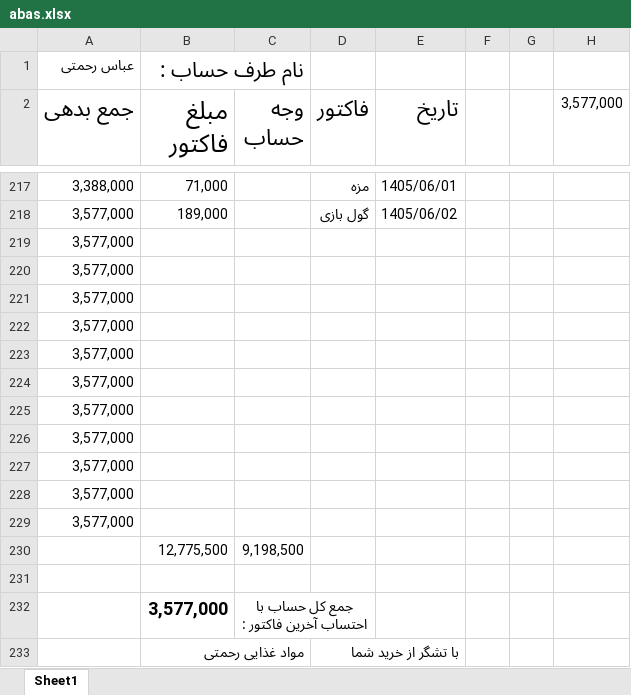
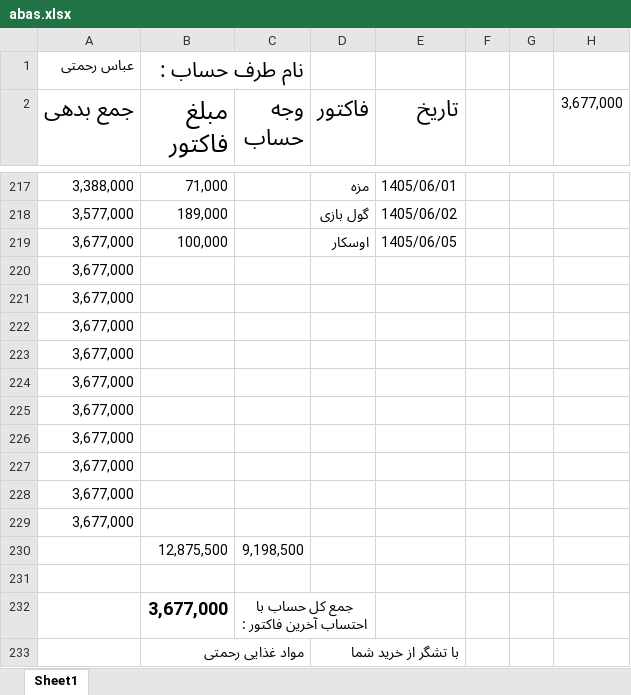
Before and after one commit to Hamidmarket/hesab, an Excel workbook: customers/abas.xlsx, sheet Sheet1, drawn as a sheet; only a part is shown, gaps mark what is left out; values as stored, in another font and other column widths than the file's, no borders; conditional formats not drawn; removed rows and columns are numbered as before the commit, all else as after; the diff names each change by its address in the sheet, - before the commit and + after, or states it on an @@ line.

```diff
--- a/customers/abas.xlsx (sheet Sheet1)
+++ b/customers/abas.xlsx (sheet Sheet1)
-H2: 3,577,000
+H2: 3,677,000
-row 219: 3,577,000
+row 219: 3,677,000 | 100,000 |  | اوسکار | 1405/06/05
-A220:A229 (جمع بدهی): 3,577,000
+A220:A229 (جمع بدهی): 3,677,000
-B230 (مبلغ فاکتور): 12,775,500
+B230 (مبلغ فاکتور): 12,875,500
-B232 (مبلغ فاکتور): 3,577,000
+B232 (مبلغ فاکتور): 3,677,000
```
Also changed, not shown: customers.xlsx, customers/amir mahdi.xlsx, 7 other files.
